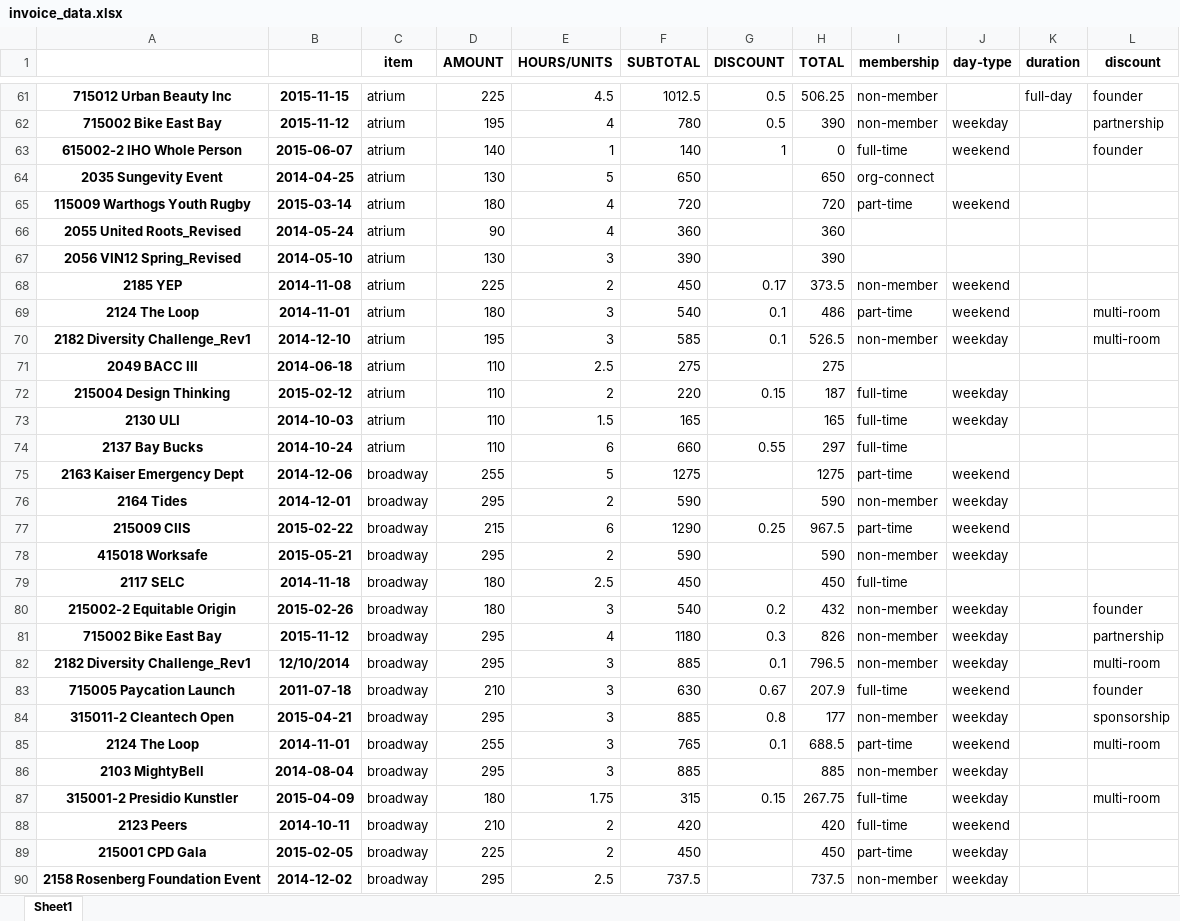
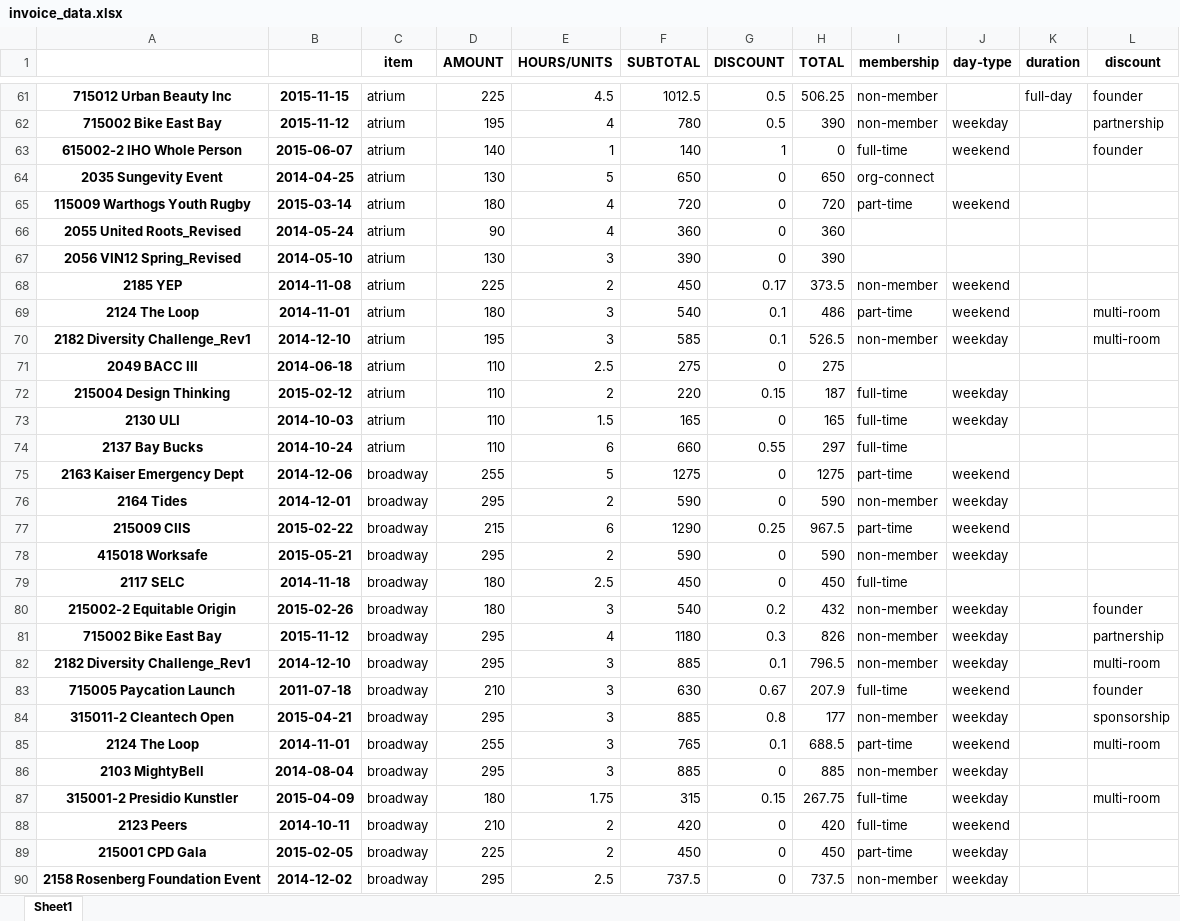
Before and after one commit to ebrensi/HUB_Invoice_Analysis, an Excel workbook: invoice_data.xlsx, sheet Sheet1, drawn as a sheet; only a part is shown, gaps mark what is left out; values as stored, in another font and other column widths than the file's, no borders; the diff covers the shown part only; the diff names each change by its address in the sheet, - before the commit and + after, or states it on an @@ line.

Commit message:
filled in all missing data for rooms

```diff
--- a/invoice_data.xlsx (sheet Sheet1)
+++ b/invoice_data.xlsx (sheet Sheet1)
-G64:G67 (DISCOUNT): (empty)
+G64:G67 (DISCOUNT): 0
-G71 (DISCOUNT): (empty)
+G71 (DISCOUNT): 0
-G73 (DISCOUNT): (empty)
+G73 (DISCOUNT): 0
-G75:G76 (DISCOUNT): (empty)
+G75:G76 (DISCOUNT): 0
-G78:G79 (DISCOUNT): (empty)
+G78:G79 (DISCOUNT): 0
-B82: 12/10/2014
+B82: 2014-12-10
-G86 (DISCOUNT): (empty)
+G86 (DISCOUNT): 0
-G88:G90 (DISCOUNT): (empty)
+G88:G90 (DISCOUNT): 0
```
Also changed, not shown: 234 edited cells elsewhere in this sheet, invoice_items_prepped.xlsx, 1 other file.
